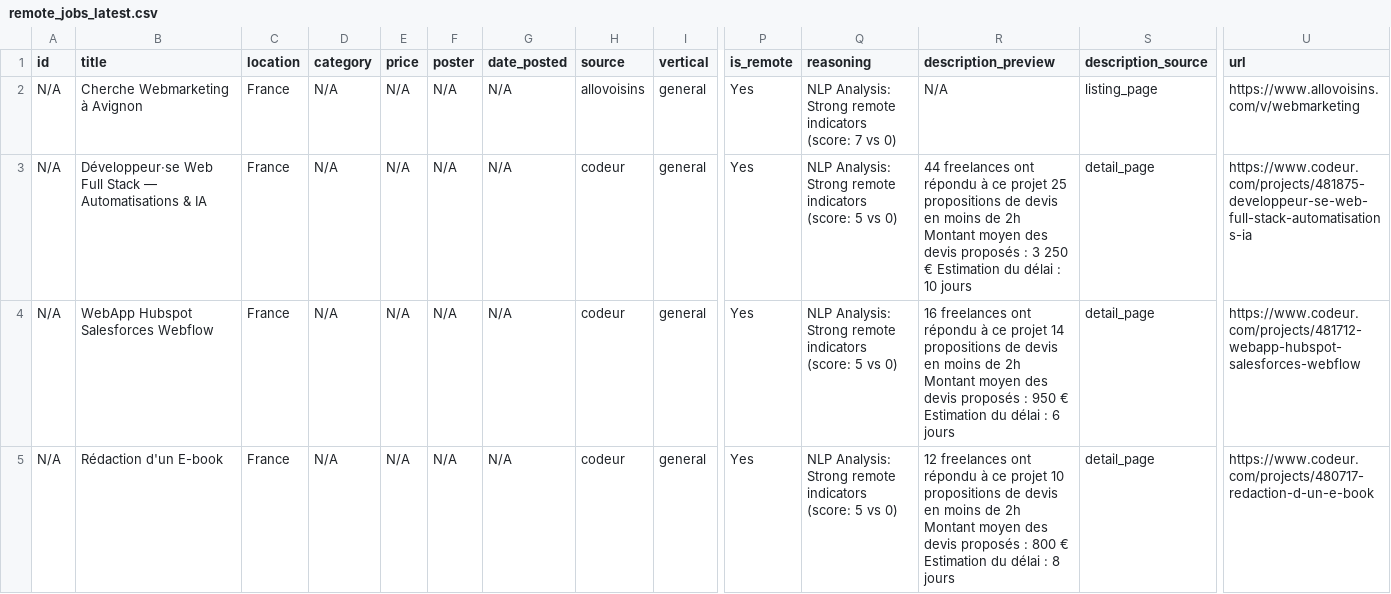
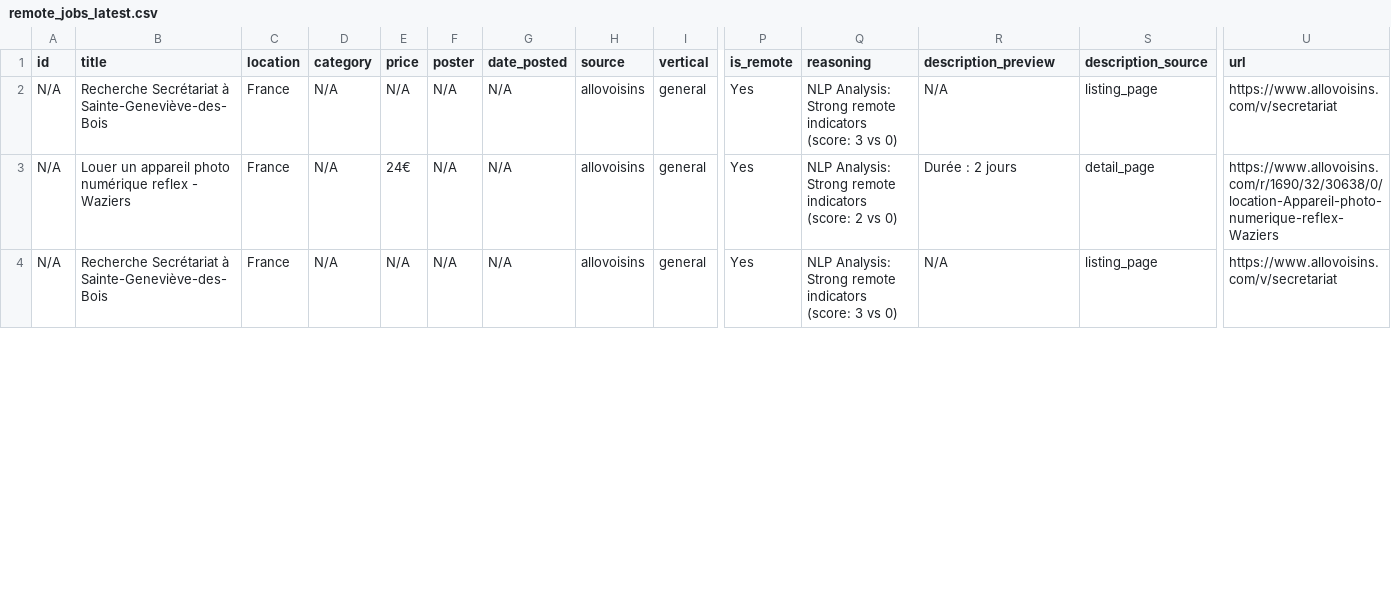
Before and after one commit to Dlawlet/afidiOS-finder, a CSV file: exports/remote_jobs_latest.csv, drawn as a sheet; only a part is shown, gaps mark what is left out; removed rows and columns are numbered as before the commit, all else as after; rows hold the shown columns only; the diff covers the shown part only; the diff names each change by its address in the sheet, - before the commit and + after, or states it on an @@ line.

```diff
--- a/exports/remote_jobs_latest.csv
+++ b/exports/remote_jobs_latest.csv
-B2 (title): Cherche Webmarketing à Avignon
+B2 (title): Recherche Secrétariat à Sainte-Geneviève-des-Bois
-Q2 (reasoning): …indicators (score: 7 vs 0)
+Q2 (reasoning): …indicators (score: 3 vs 0)
-U2 (url): https://www.allovoisins.com/v/webmarketing
+U2 (url): https://www.allovoisins.com/v/secretariat
-B3 (title): Développeur·se Web Full Stack — Automatisations & IA
+B3 (title): Louer un appareil photo numérique reflex - Waziers
-E3 (price): N/A
+E3 (price): 24€
-H3 (source): codeur
+H3 (source): allovoisins
-Q3 (reasoning): …indicators (score: 5 vs 0)
+Q3 (reasoning): …indicators (score: 2 vs 0)
-R3 (description_preview): 44 freelances ont répondu à ce projet 25 propositions de devis en moins de 2h Montant moyen des devis proposés : 3 250 € Estimation du délai : 10 jours
+R3 (description_preview): Durée : 2 jours
-U3 (url): https://www.codeur.com/projects/481875-developpeur-se-web-full-stack-automatisations-ia
+U3 (url): https://www.allovoisins.com/r/1690/32/30638/0/location-Appareil-photo-numerique-reflex-Waziers
-row 4: N/A | WebApp Hubspot Salesforces Webflow | France | N/A | N/A | N/A | N/A | codeur | general | Yes | NLP Analysis: Strong remote indicators (score: 5 vs 0) | 16 freelances ont répondu à ce projet 14 propositions de devis en moins de 2h Montant moyen des devis proposés : 950 € Estimation du délai : 6 jours | detail_page | https://www.codeur.com/projects/481712-webapp-hubspot-salesforces-webflow
-B4 (title): Rédaction d'un E-book
+B4 (title): Recherche Secrétariat à Sainte-Geneviève-des-Bois
-H4 (source): codeur
+H4 (source): allovoisins
-Q4 (reasoning): …indicators (score: 5 vs 0)
+Q4 (reasoning): …indicators (score: 3 vs 0)
-R4 (description_preview): 12 freelances ont répondu à ce projet 10 propositions de devis en moins de 2h Montant moyen des devis proposés : 800 € Estimation du délai : 8 jours
+R4 (description_preview): N/A
-S4 (description_source): detail_page
+S4 (description_source): listing_page
-U4 (url): https://www.codeur.com/projects/480717-redaction-d-un-e-book
+U4 (url): https://www.allovoisins.com/v/secretariat
```
Also changed, not shown: 21 edited cells elsewhere in this file, 5 other files.
